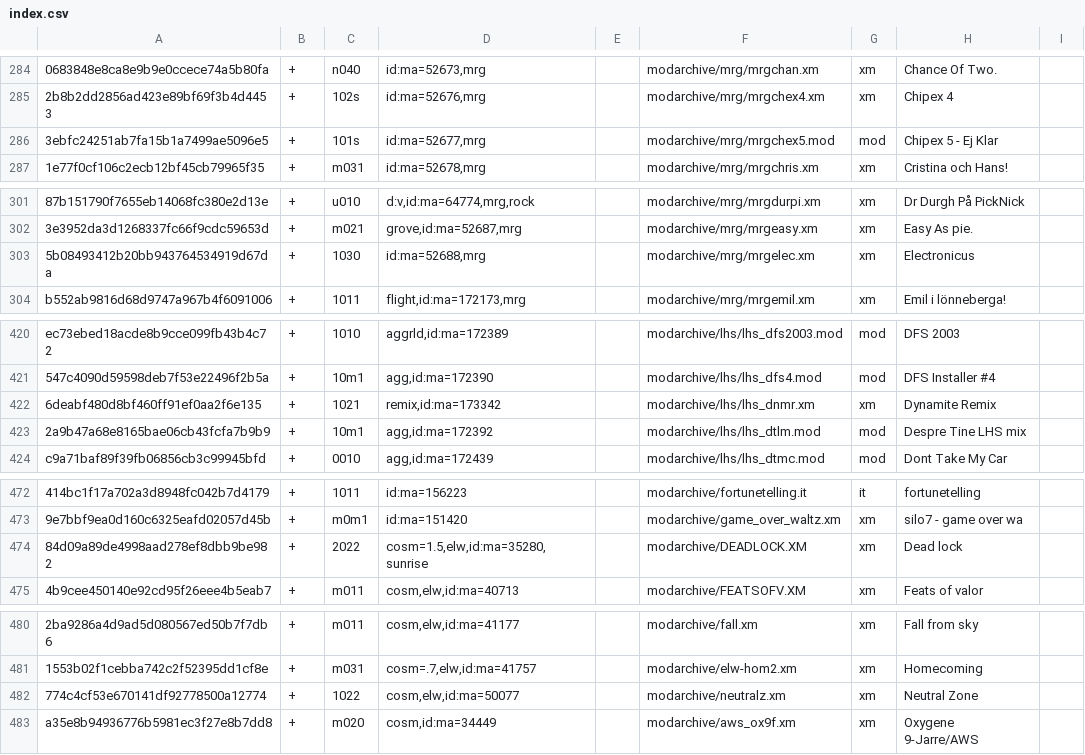
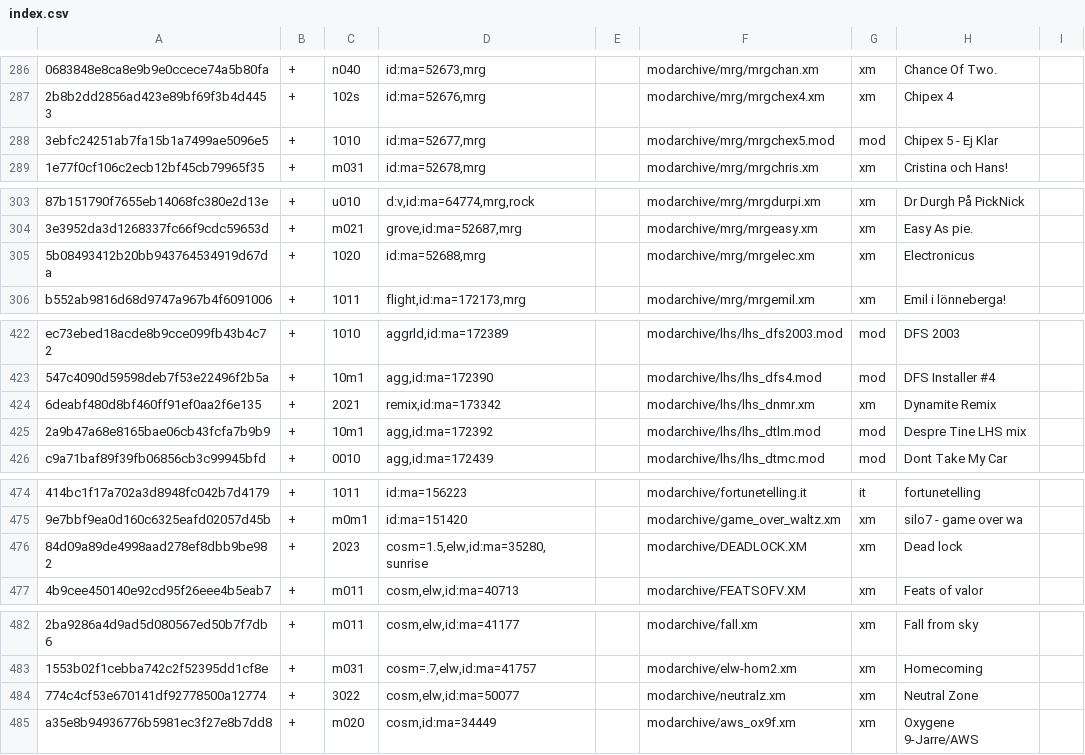
Before and after one commit to pl4yg3n/collection, a CSV file: index.csv, drawn as a sheet; only a part is shown, gaps mark what is left out; addresses are those after the commit; the diff covers the shown part only; the diff names each change by its address in the sheet, - before the commit and + after, or states it on an @@ line.

```diff
--- a/index.csv
+++ b/index.csv
-C288: 101s
+C288: 1010
-C305: 1030
+C305: 1020
-C424: 1021
+C424: 2021
-C476: 2022
+C476: 2023
-C484: 1022
+C484: 3022
```
Also changed, not shown: 2 added rows and 39 edited cells elsewhere in this file, 2 other files.
